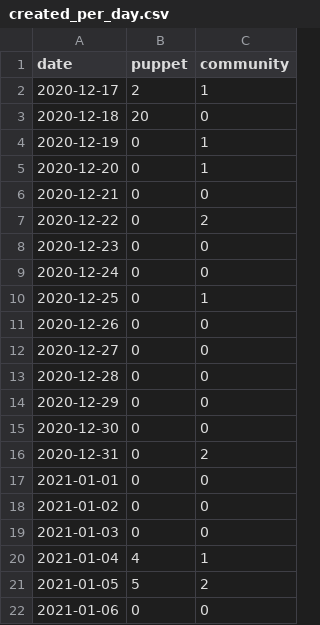
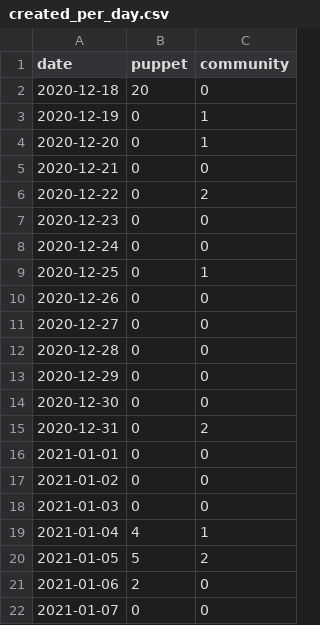
Before and after one commit to terrorizer1980/community_management, a CSV file: docs/created_per_day.csv, drawn as a sheet.

```diff
--- a/docs/created_per_day.csv
+++ b/docs/created_per_day.csv
@@ -1,3 +1,2 @@
 date,puppet,community
-2020-12-17,2,1
 2020-12-18,20,0
@@ -21,2 +20,3 @@ date,puppet,community
 2021-01-05,5,2
-2021-01-06,0,0
+2021-01-06,2,0
+2021-01-07,0,0
```
Also changed, not shown: 21 other files.
